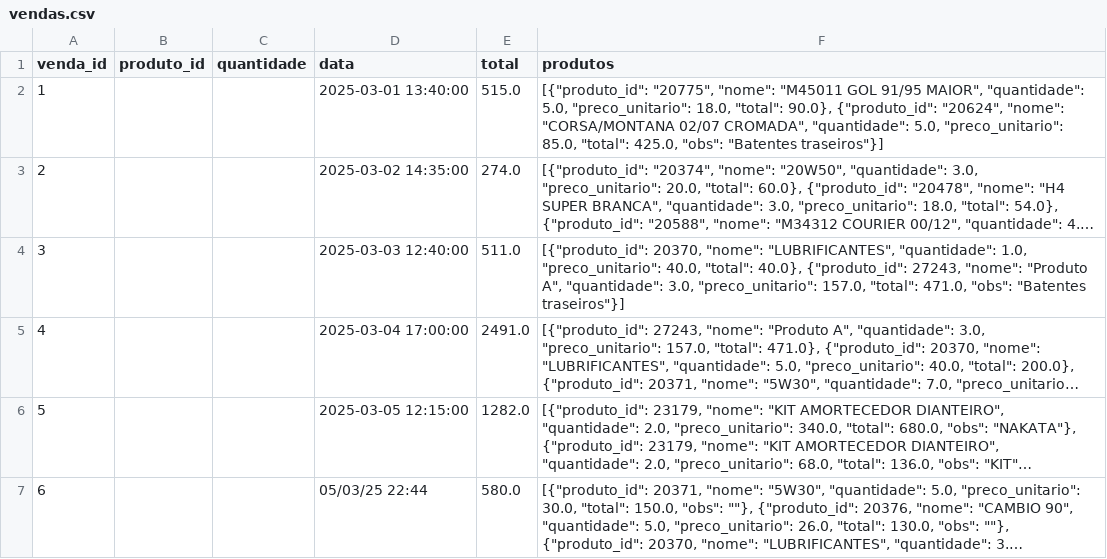
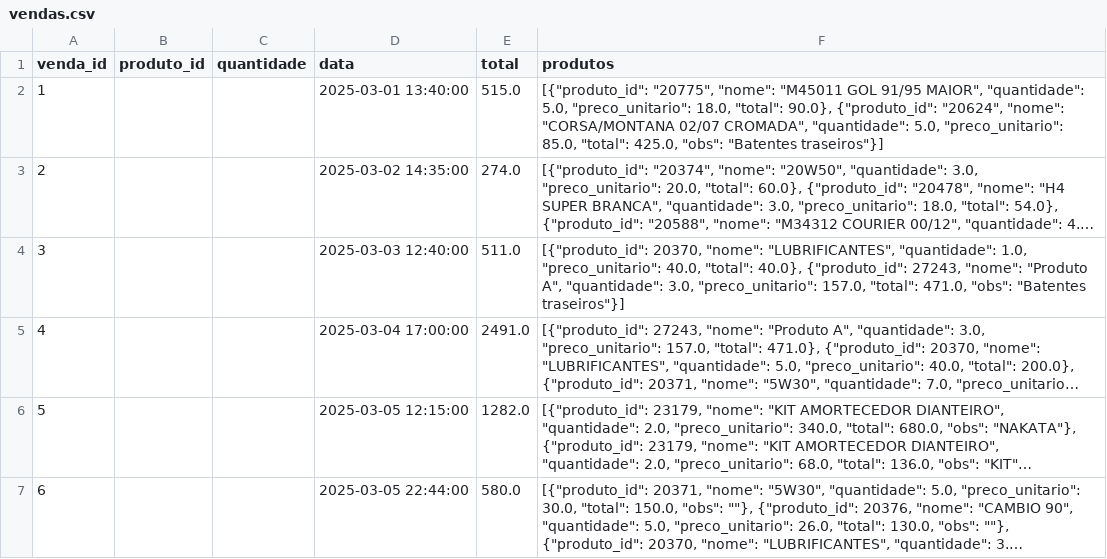
Before and after one commit to Degan906/Estoque2, a CSV file: vendas.csv, drawn as a sheet; long unchanged cells end in …; the diff names each change by its address in the sheet, - before the commit and + after, or states it on an @@ line.

Commit message:
Update vendas.csv

```diff
--- a/vendas.csv
+++ b/vendas.csv
-D7 (data): 05/03/25 22:44
+D7 (data): 2025-03-05 22:44:00
```
